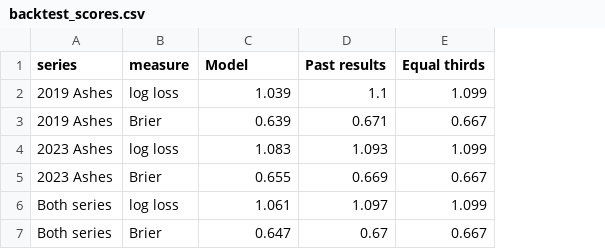
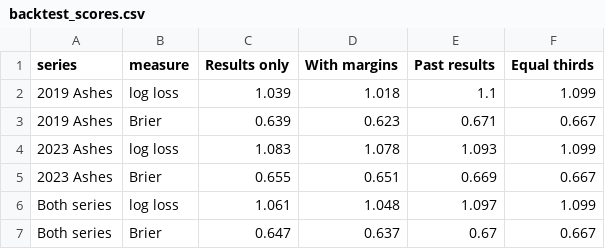
Before and after one commit to varshanct/ashes-2027, a CSV file: figures/backtest_scores.csv, drawn as a sheet; the diff names each change by its address in the sheet, - before the commit and + after, or states it on an @@ line.

```diff
--- a/figures/backtest_scores.csv
+++ b/figures/backtest_scores.csv
+column D (With margins), rows 2-7: 1.018 | 0.623 | 1.078 | 0.651 | 1.048 | 0.637
-C1: Model
+C1: Results only
```
Also changed, not shown: figures/backtest_series.csv, figures/backtest_tests.csv, 10 other files.
